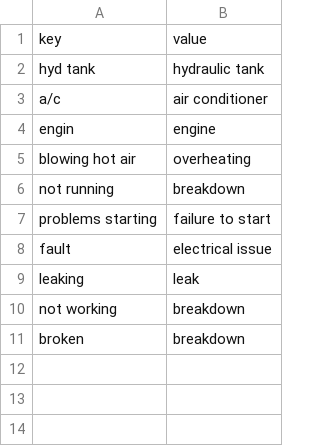
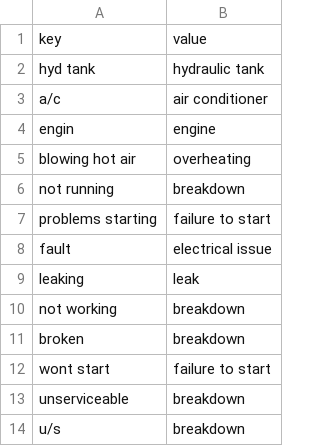
Before and after one commit to Michael-Stewart-Webdev/knowledge-graphs-demystified, a CSV file: data/lexicon_normalisation.csv, drawn as a sheet; the diff names each change by its address in the sheet, - before the commit and + after, or states it on an @@ line.

```diff
--- a/data/lexicon_normalisation.csv
+++ b/data/lexicon_normalisation.csv
+row 12: wont start | failure to start
+row 13: unserviceable | breakdown
+row 14: u/s | breakdown
```
Also changed, not shown: data/sample_work_orders.csv, 8 other files.
